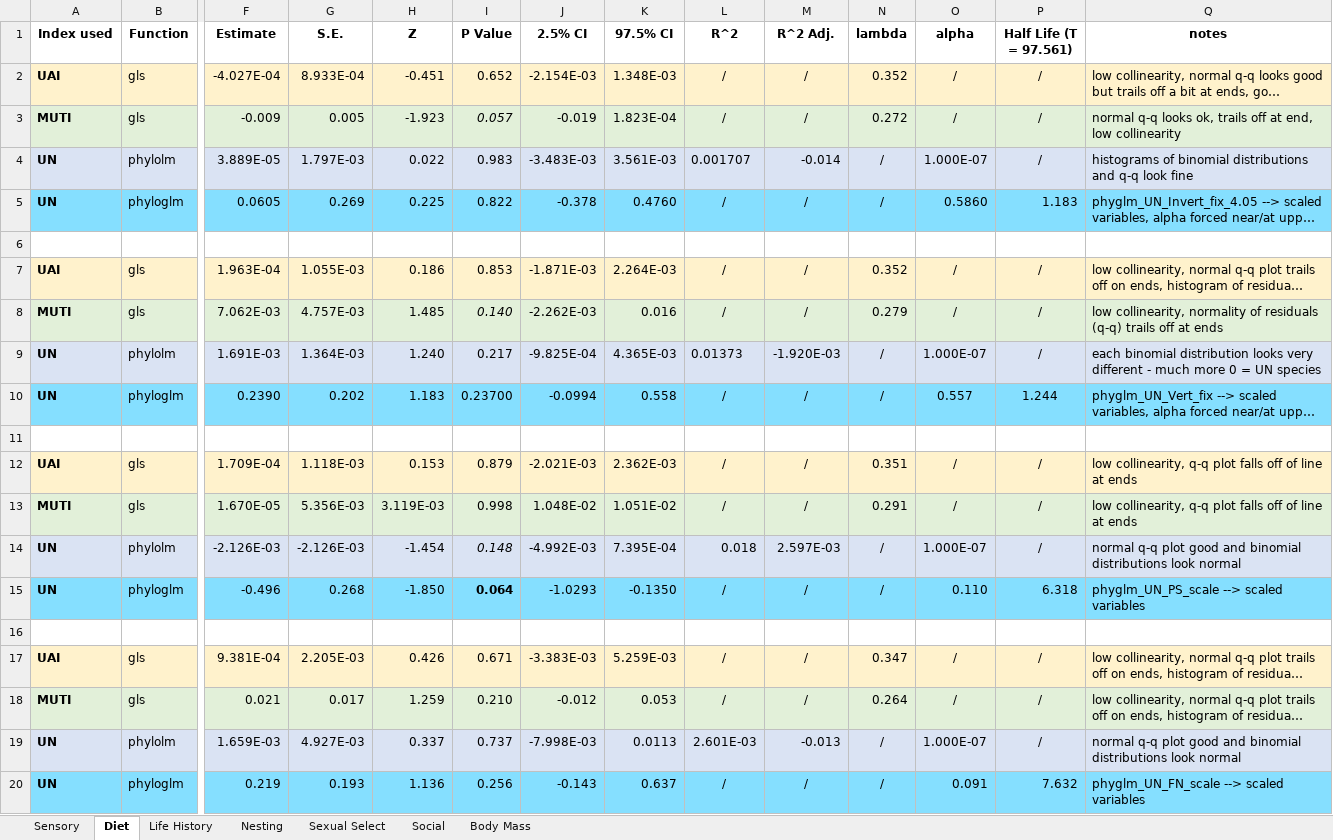
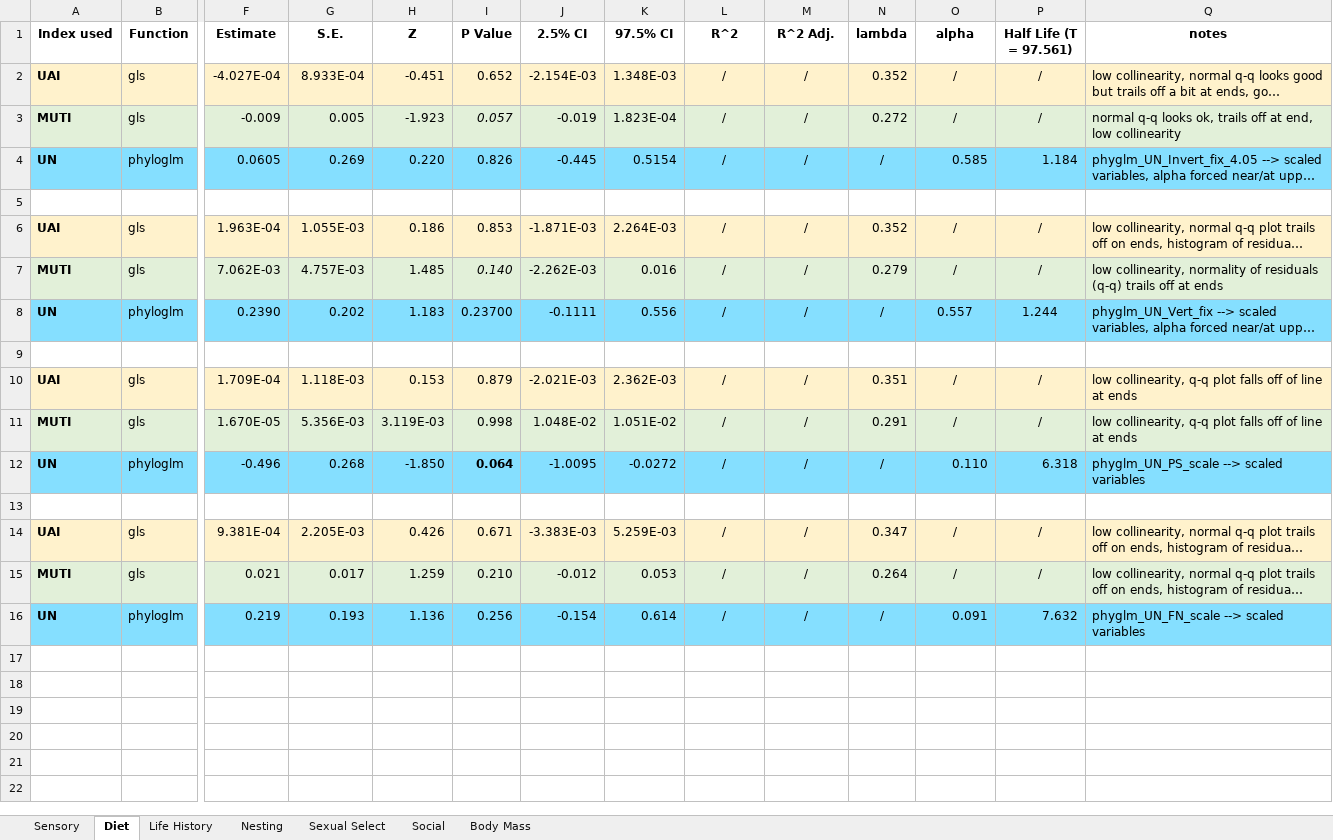
Before and after one commit to emmagarrison2/CoastalBirdsUPDATE, an Excel workbook: Results/Update Coastal_RESULTS.xlsx, sheet Diet, drawn as a sheet; only a part is shown, gaps mark what is left out; long unchanged cells end in …; values as stored, in another font and other column widths than the file's, no borders; removed rows and columns are numbered as before the commit, all else as after; rows hold the shown columns only; the diff names each change by its address in the sheet, - before the commit and + after, or states it on an @@ line.

Commit message:
Imported correct phyloglm RDS files from Sarah's email - re-did results table to include correct values. Created temp script (Phyloglm.Results.ReRun.R) to rerun model summaries in.

```diff
--- a/Results/Update Coastal_RESULTS.xlsx (sheet Diet)
+++ b/Results/Update Coastal_RESULTS.xlsx (sheet Diet)
-row 4: UN | phylolm | 3.889E-05 | 1.797E-03 | 0.022 | 0.983 | -3.483E-03 | 3.561E-03 | 0.001707 | -0.014 | / | 1.000E-07 | / | histograms of binomial distributions and q-q look fine
-H4 (Z): 0.225
+H4 (Z): 0.220
-I4 (P Value): 0.822
+I4 (P Value): 0.826
-J4 (2.5% CI): -0.378
+J4 (2.5% CI): -0.445
-K4 (97.5% CI): 0.4760
+K4 (97.5% CI): 0.5154
-O4 (alpha): 0.5860
+O4 (alpha): 0.585
-P4 (Half Life (T = 97.561)): 1.183
+P4 (Half Life (T = 97.561)): 1.184
-row 9: UN | phylolm | 1.691E-03 | 1.364E-03 | 1.240 | 0.217 | -9.825E-04 | 4.365E-03 | 0.01373 | -1.920E-03 | / | 1.000E-07 | / | each binomial distribution looks very different - much more 0 = UN species
-J8 (2.5% CI): -0.0994
+J8 (2.5% CI): -0.1111
-K8 (97.5% CI): 0.558
+K8 (97.5% CI): 0.556
-row 14: UN | phylolm | -2.126E-03 | -2.126E-03 | -1.454 | 0.148 | -4.992E-03 | 7.395E-04 | 0.018 | 2.597E-03 | / | 1.000E-07 | / | normal q-q plot good and binomial distributions look normal
-J12 (2.5% CI): -1.0293
+J12 (2.5% CI): -1.0095
-K12 (97.5% CI): -0.1350
+K12 (97.5% CI): -0.0272
-row 19: UN | phylolm | 1.659E-03 | 4.927E-03 | 0.337 | 0.737 | -7.998E-03 | 0.0113 | 2.601E-03 | -0.013 | / | 1.000E-07 | / | normal q-q plot good and binomial distributions look normal
-J16 (2.5% CI): -0.143
+J16 (2.5% CI): -0.154
-K16 (97.5% CI): 0.637
+K16 (97.5% CI): 0.614
```
Also changed, not shown: sheet Nesting, sheet Sexual Select, sheet Life History, sheet Sensory, sheet Social, sheet Body Mass, 23 other files.
